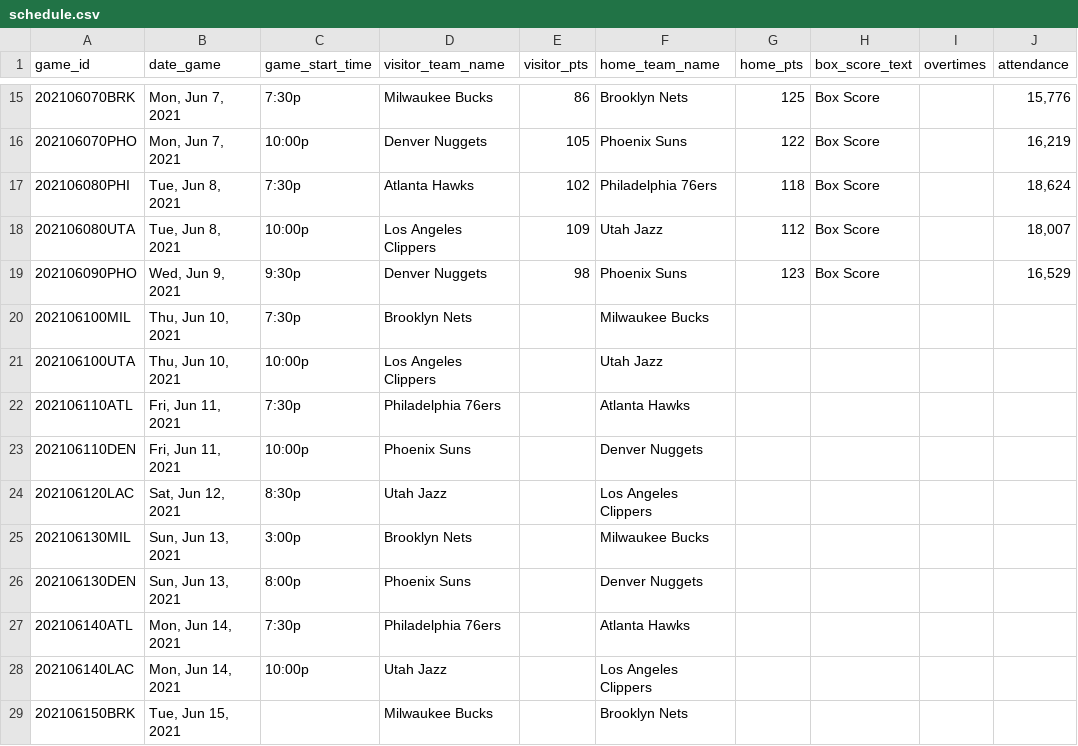
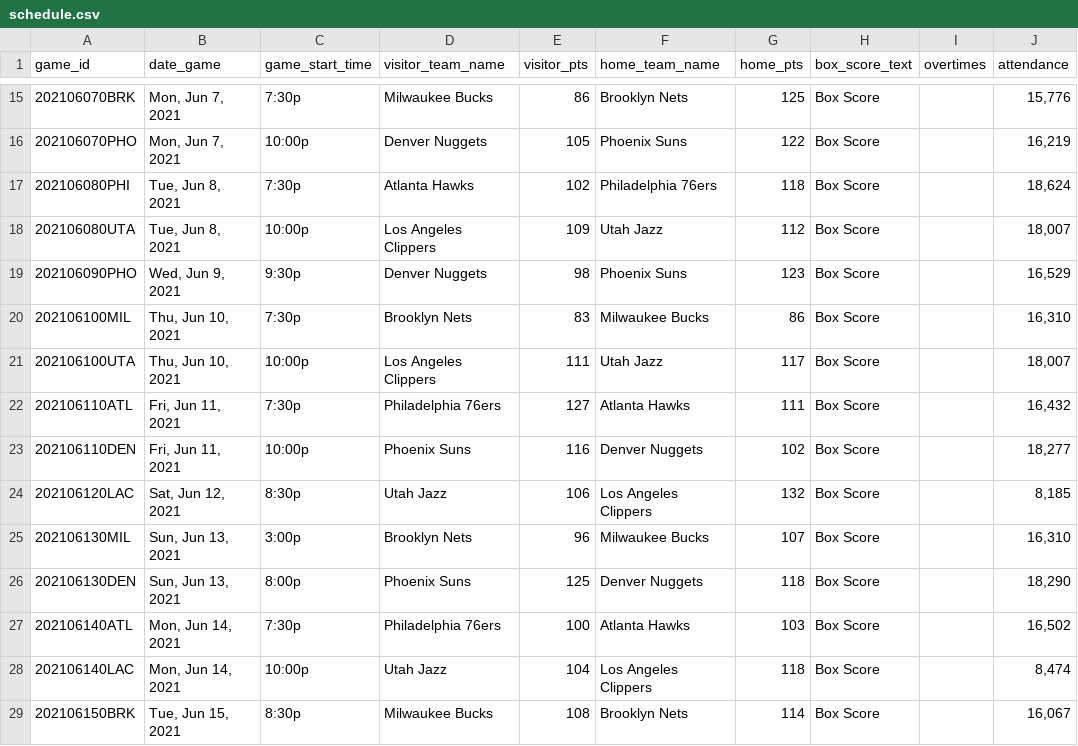
Before and after one commit to jyablonski/NBA-Dashboard, a CSV file: data/schedule.csv, drawn as a sheet; only a part is shown, gaps mark what is left out; the diff covers the shown part only; the diff names each change by its address in the sheet, - before the commit and + after, or states it on an @@ line.

```diff
--- a/data/schedule.csv
+++ b/data/schedule.csv
-E20 (visitor_pts): (empty)
+E20 (visitor_pts): 83
-G20 (home_pts): (empty)
+G20 (home_pts): 86
-H20:H29 (box_score_text): (empty)
+H20:H29 (box_score_text): Box Score
-J20 (attendance): (empty)
+J20 (attendance): 16,310
-E21 (visitor_pts): (empty)
+E21 (visitor_pts): 111
-G21 (home_pts): (empty)
+G21 (home_pts): 117
-J21 (attendance): (empty)
+J21 (attendance): 18,007
-E22 (visitor_pts): (empty)
+E22 (visitor_pts): 127
-G22 (home_pts): (empty)
+G22 (home_pts): 111
-J22 (attendance): (empty)
+J22 (attendance): 16,432
-E23 (visitor_pts): (empty)
+E23 (visitor_pts): 116
-G23 (home_pts): (empty)
+G23 (home_pts): 102
-J23 (attendance): (empty)
+J23 (attendance): 18,277
-E24 (visitor_pts): (empty)
+E24 (visitor_pts): 106
-G24 (home_pts): (empty)
+G24 (home_pts): 132
-J24 (attendance): (empty)
+J24 (attendance): 8,185
-E25 (visitor_pts): (empty)
+E25 (visitor_pts): 96
-G25 (home_pts): (empty)
+G25 (home_pts): 107
-J25 (attendance): (empty)
+J25 (attendance): 16,310
-E26 (visitor_pts): (empty)
+E26 (visitor_pts): 125
-G26 (home_pts): (empty)
+G26 (home_pts): 118
-J26 (attendance): (empty)
+J26 (attendance): 18,290
-E27 (visitor_pts): (empty)
+E27 (visitor_pts): 100
-G27 (home_pts): (empty)
+G27 (home_pts): 103
-J27 (attendance): (empty)
+J27 (attendance): 16,502
-E28 (visitor_pts): (empty)
+E28 (visitor_pts): 104
-G28 (home_pts): (empty)
+G28 (home_pts): 118
-J28 (attendance): (empty)
+J28 (attendance): 8,474
-C29 (game_start_time): (empty)
+C29 (game_start_time): 8:30p
-E29 (visitor_pts): (empty)
+E29 (visitor_pts): 108
-G29 (home_pts): (empty)
+G29 (home_pts): 114
-J29 (attendance): (empty)
+J29 (attendance): 16,067
```
Also changed, not shown: 10 added rows, 4 removed rows and 36 edited cells elsewhere in this file, data/new_odds.csv, data/playbyplay_df.csv, 2 other files.
